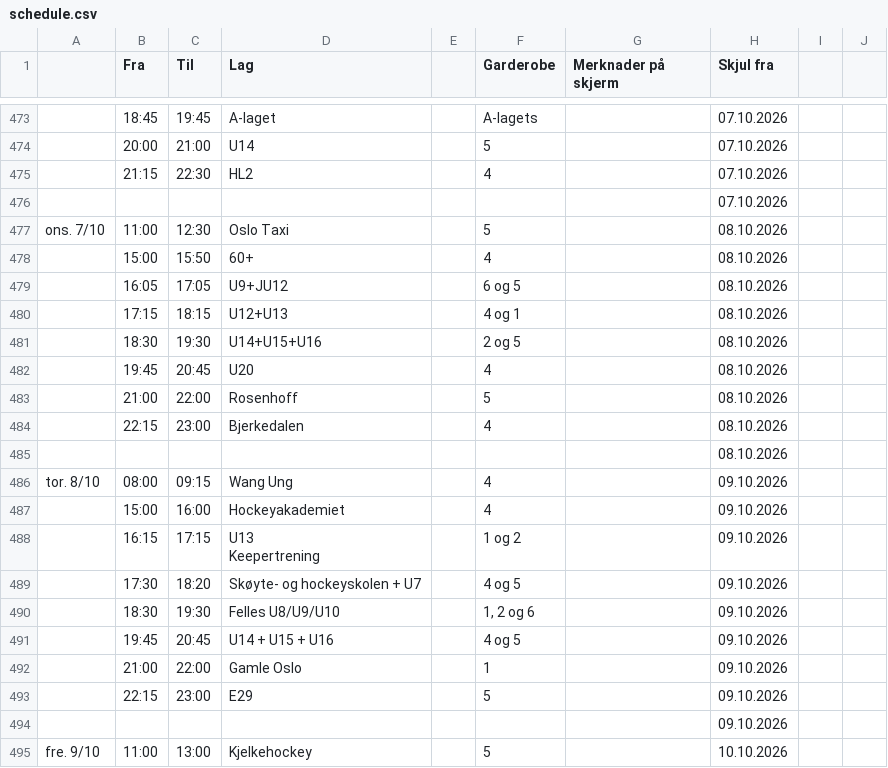
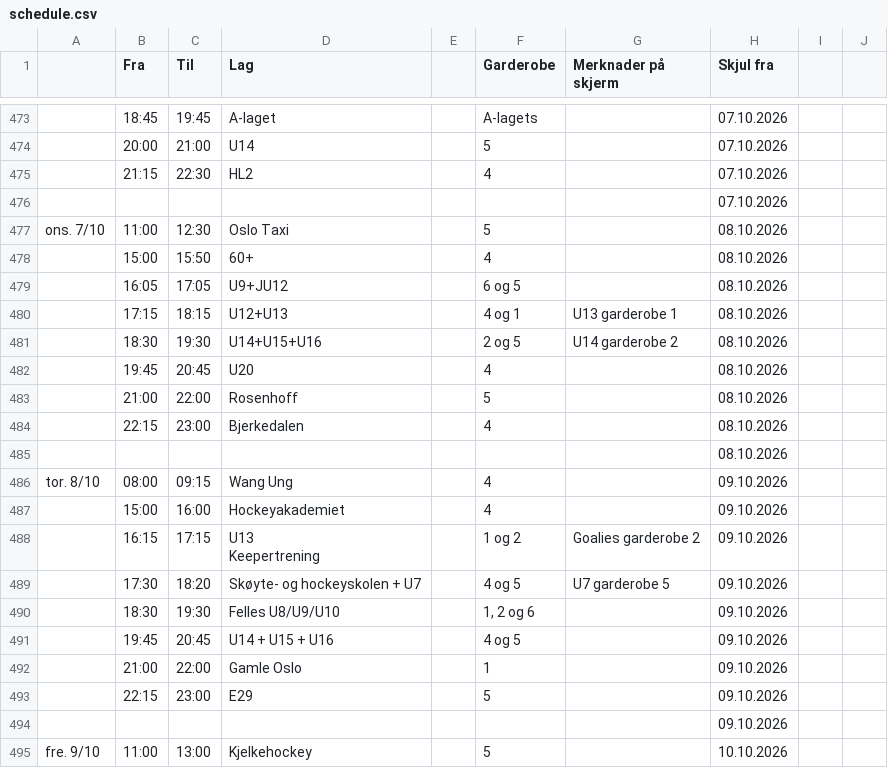
Before and after one commit to rislerasle1/iceice, a CSV file: data/schedule.csv, drawn as a sheet; only a part is shown, gaps mark what is left out.

Commit message:
Oppdater istider (2026-10-07 12:55 UTC)

```diff
--- a/data/schedule.csv
+++ b/data/schedule.csv
@@ -497,4 +497,4 @@ ons. 7/10 ,11:00,12:30,Oslo Taxi,,5,,08.10.2026,,
 ,16:05,17:05,U9+JU12,,6 og 5,,08.10.2026,,
-,17:15,18:15,U12+U13,,4 og 1,,08.10.2026,,
-,18:30,19:30,U14+U15+U16,,2 og 5,,08.10.2026,,
+,17:15,18:15,U12+U13,,4 og 1,U13 garderobe 1,08.10.2026,,
+,18:30,19:30,U14+U15+U16,,2 og 5,U14 garderobe 2,08.10.2026,,
 ,19:45,20:45,U20,,4,,08.10.2026,,
@@ -505,5 +505,5 @@ tor. 8/10 ,08:00,09:15,Wang Ung,,4,,09.10.2026,,
 ,15:00,16:00,Hockeyakademiet,,4,,09.10.2026,,
-,16:15,17:15,"U13
-Keepertrening",,1 og 2,,09.10.2026,,
-,17:30,18:20,Skøyte- og hockeyskolen + U7,,4 og 5,,09.10.2026,,
+,16:15,17:15,"U13
+Keepertrening",,1 og 2,Goalies garderobe 2,09.10.2026,,
+,17:30,18:20,Skøyte- og hockeyskolen + U7,,4 og 5,U7 garderobe 5,09.10.2026,,
 ,18:30,19:30,Felles U8/U9/U10,,"1, 2 og 6",,09.10.2026,,
```
